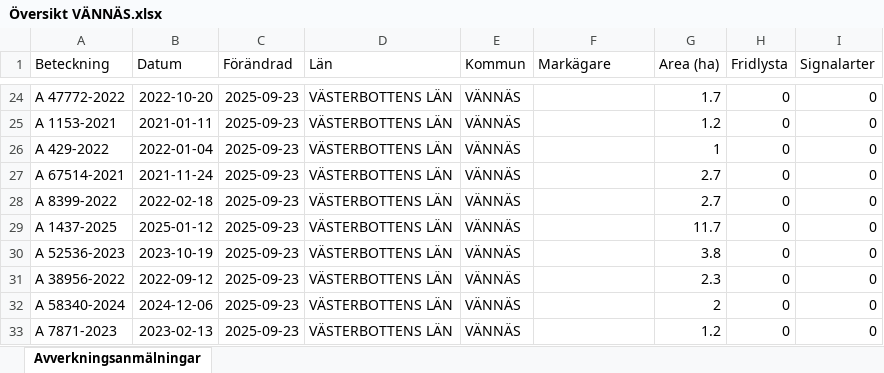
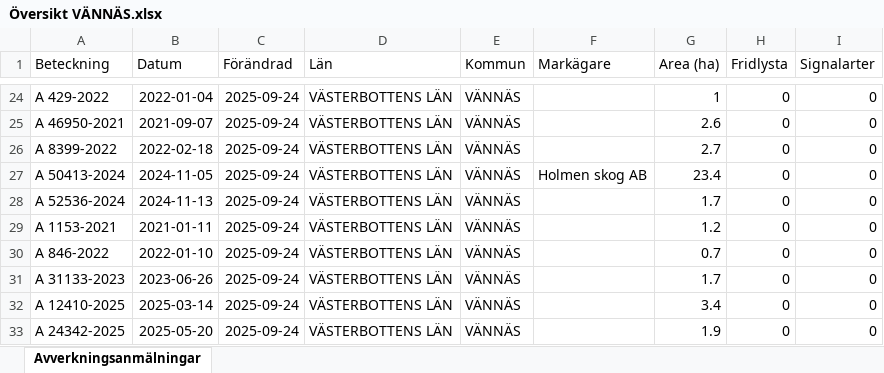
Before and after one commit to klasma/Logging_2460, an Excel workbook: Översikt VÄNNÄS.xlsx, sheet Avverkningsanmälningar, drawn as a sheet; only a part is shown, gaps mark what is left out; values as stored, in another font and other column widths than the file's, no borders; the diff covers the shown part only; the diff names each change by its address in the sheet, - before the commit and + after, or states it on an @@ line.

```diff
--- a/Översikt VÄNNÄS.xlsx (sheet Avverkningsanmälningar)
+++ b/Översikt VÄNNÄS.xlsx (sheet Avverkningsanmälningar)
-A24 (Beteckning): A 47772-2022
+A24 (Beteckning): A 429-2022
-B24 (Datum): 2022-10-20
+B24 (Datum): 2022-01-04
-C24:C33 (Förändrad): 2025-09-23
+C24:C33 (Förändrad): 2025-09-24
-G24 (Area (ha)): 1.7
+G24 (Area (ha)): 1
-A25 (Beteckning): A 1153-2021
+A25 (Beteckning): A 46950-2021
-B25 (Datum): 2021-01-11
+B25 (Datum): 2021-09-07
-G25 (Area (ha)): 1.2
+G25 (Area (ha)): 2.6
-A26 (Beteckning): A 429-2022
+A26 (Beteckning): A 8399-2022
-B26 (Datum): 2022-01-04
+B26 (Datum): 2022-02-18
-G26 (Area (ha)): 1
+G26 (Area (ha)): 2.7
-A27 (Beteckning): A 67514-2021
+A27 (Beteckning): A 50413-2024
-B27 (Datum): 2021-11-24
+B27 (Datum): 2024-11-05
-F27 (Markägare): (empty)
+F27 (Markägare): Holmen skog AB
-G27 (Area (ha)): 2.7
+G27 (Area (ha)): 23.4
-A28 (Beteckning): A 8399-2022
+A28 (Beteckning): A 52536-2024
-B28 (Datum): 2022-02-18
+B28 (Datum): 2024-11-13
-G28 (Area (ha)): 2.7
+G28 (Area (ha)): 1.7
-A29 (Beteckning): A 1437-2025
+A29 (Beteckning): A 1153-2021
-B29 (Datum): 2025-01-12
+B29 (Datum): 2021-01-11
-G29 (Area (ha)): 11.7
+G29 (Area (ha)): 1.2
-A30 (Beteckning): A 52536-2023
+A30 (Beteckning): A 846-2022
-B30 (Datum): 2023-10-19
+B30 (Datum): 2022-01-10
-G30 (Area (ha)): 3.8
+G30 (Area (ha)): 0.7
-A31 (Beteckning): A 38956-2022
+A31 (Beteckning): A 31133-2023
-B31 (Datum): 2022-09-12
+B31 (Datum): 2023-06-26
-G31 (Area (ha)): 2.3
+G31 (Area (ha)): 1.7
-A32 (Beteckning): A 58340-2024
+A32 (Beteckning): A 12410-2025
-B32 (Datum): 2024-12-06
+B32 (Datum): 2025-03-14
-G32 (Area (ha)): 2
+G32 (Area (ha)): 3.4
-A33 (Beteckning): A 7871-2023
+A33 (Beteckning): A 24342-2025
-B33 (Datum): 2023-02-13
+B33 (Datum): 2025-05-20
-G33 (Area (ha)): 1.2
+G33 (Area (ha)): 1.9
```
Also changed, not shown: 828 edited cells elsewhere in this sheet, artfynd/A 19776-2025 artfynd.xlsx, artfynd/A 21711-2025 artfynd.xlsx, 46 other files.
